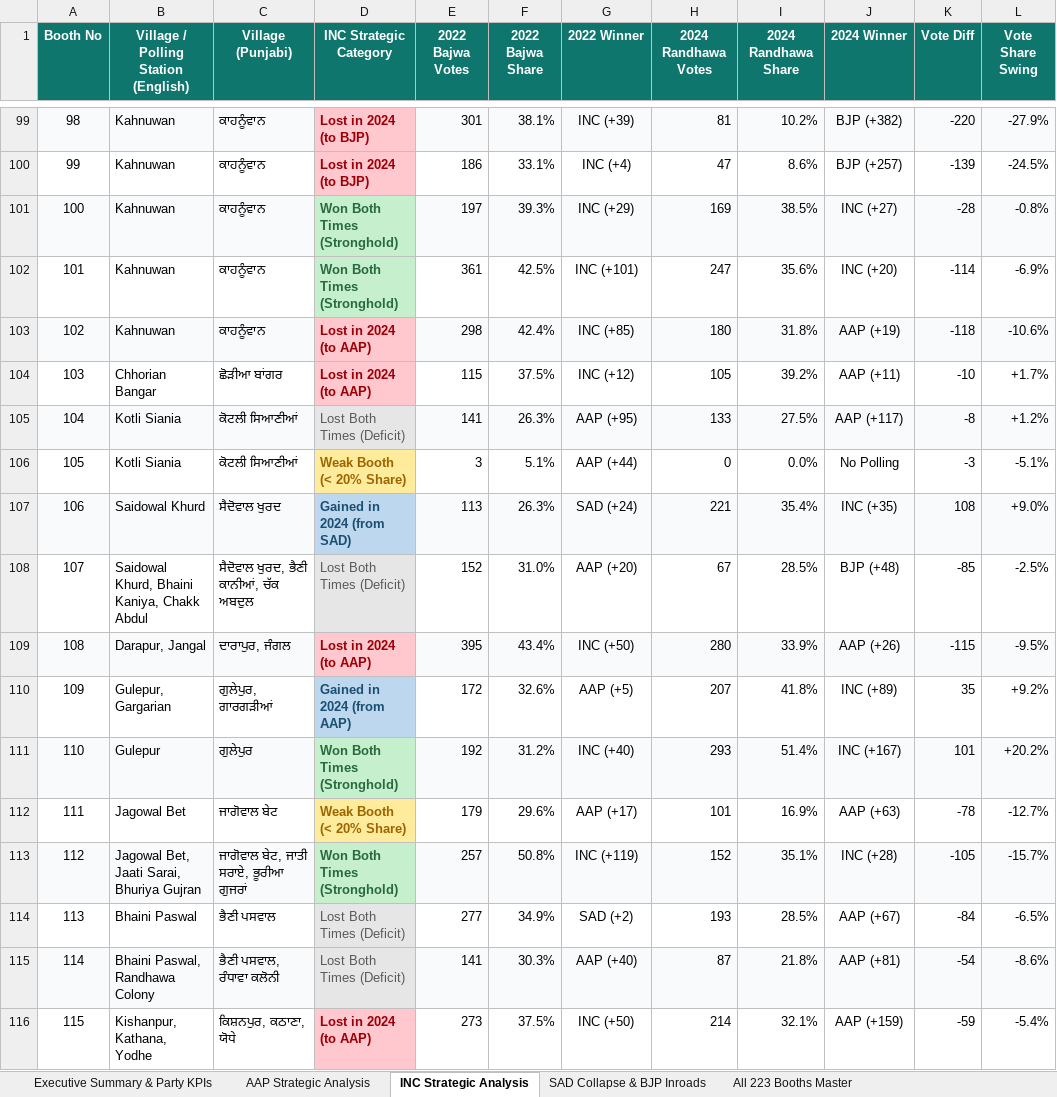
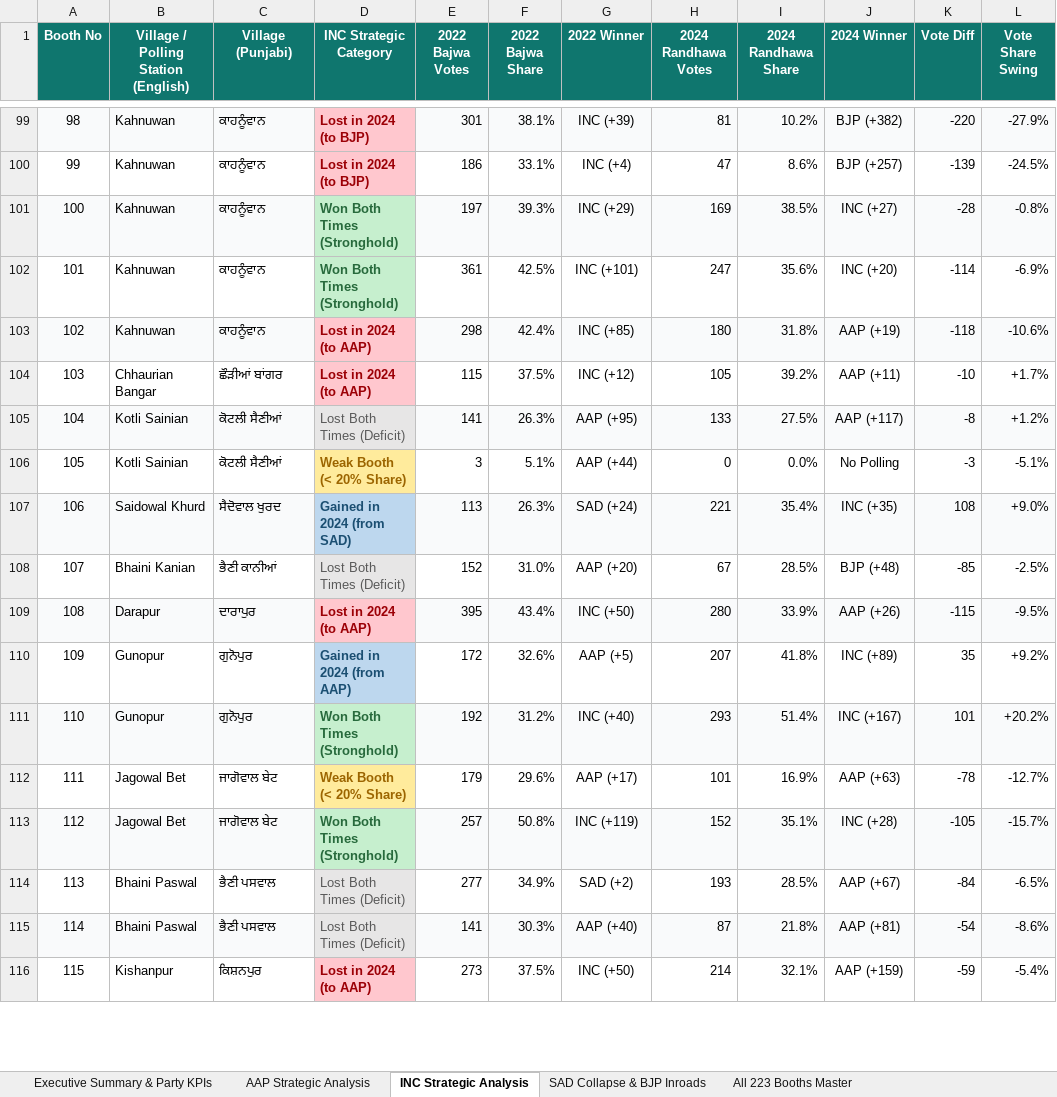
Before and after one commit to Jass-2005/qadian-web, an Excel workbook: public/Qadian_Master_Booth_Analysis_AAP_INC.xlsx, sheet INC Strategic Analysis, drawn as a sheet; only a part is shown, gaps mark what is left out; values as stored, in another font and other column widths than the file's, no borders; the diff covers the shown part only; the diff names each change by its address in the sheet, - before the commit and + after, or states it on an @@ line.

```diff
--- a/public/Qadian_Master_Booth_Analysis_AAP_INC.xlsx (sheet INC Strategic Analysis)
+++ b/public/Qadian_Master_Booth_Analysis_AAP_INC.xlsx (sheet INC Strategic Analysis)
-B104: Chhorian Bangar
+B104: Chhaurian Bangar
-C104 (Village (Punjabi)): ਛੋੜੀਆ ਬਾਂਗਰ
+C104 (Village (Punjabi)): ਛੌੜੀਆਂ ਬਾਂਗਰ
-B105:B106: Kotli Siania
+B105:B106: Kotli Sainian
-C105:C106 (Village (Punjabi)): ਕੋਟਲੀ ਸਿਆਣੀਆਂ
+C105:C106 (Village (Punjabi)): ਕੋਟਲੀ ਸੈਣੀਆਂ
-B108: Saidowal Khurd, Bhaini Kaniya, Chakk Abdul
+B108: Bhaini Kanian
-C108 (Village (Punjabi)): ਸੈਦੋਵਾਲ ਖੁਰਦ, ਭੈਣੀ ਕਾਨੀਆਂ, ਚੱਕ ਅਬਦੁਲ
+C108 (Village (Punjabi)): ਭੈਣੀ ਕਾਨੀਆਂ
-B109: Darapur, Jangal
+B109: Darapur
-C109 (Village (Punjabi)): ਦਾਰਾਪੁਰ, ਜੰਗਲ
+C109 (Village (Punjabi)): ਦਾਰਾਪੁਰ
-B110: Gulepur, Gargarian
+B110: Gunopur
-C110 (Village (Punjabi)): ਗੁਲੇਪੁਰ, ਗਾਰਗੜੀਆਂ
+C110 (Village (Punjabi)): ਗੁਨੋਪੁਰ
-B111: Gulepur
+B111: Gunopur
-C111 (Village (Punjabi)): ਗੁਲੇਪੁਰ
+C111 (Village (Punjabi)): ਗੁਨੋਪੁਰ
-B113: Jagowal Bet, Jaati Sarai, Bhuriya Gujran
+B113: Jagowal Bet
-C113 (Village (Punjabi)): ਜਾਗੋਵਾਲ ਬੇਟ, ਜਾਤੀ ਸਰਾਏ, ਭੂਰੀਆ ਗੁਜਰਾਂ
+C113 (Village (Punjabi)): ਜਾਗੋਵਾਲ ਬੇਟ
-B115: Bhaini Paswal, Randhawa Colony
+B115: Bhaini Paswal
-C115 (Village (Punjabi)): ਭੈਣੀ ਪਸਵਾਲ, ਰੰਧਾਵਾ ਕਲੋਨੀ
+C115 (Village (Punjabi)): ਭੈਣੀ ਪਸਵਾਲ
-B116: Kishanpur, Kathana, Yodhe
+B116: Kishanpur
-C116 (Village (Punjabi)): ਕਿਸ਼ਨਪੁਰ, ਕਠਾਣਾ, ਯੋਧੇ
+C116 (Village (Punjabi)): ਕਿਸ਼ਨਪੁਰ
```
Also changed, not shown: 184 edited cells elsewhere in this sheet, sheet AAP Strategic Analysis, sheet All 223 Booths Master, sheet SAD Collapse & BJP Inroads, 7 other files.
